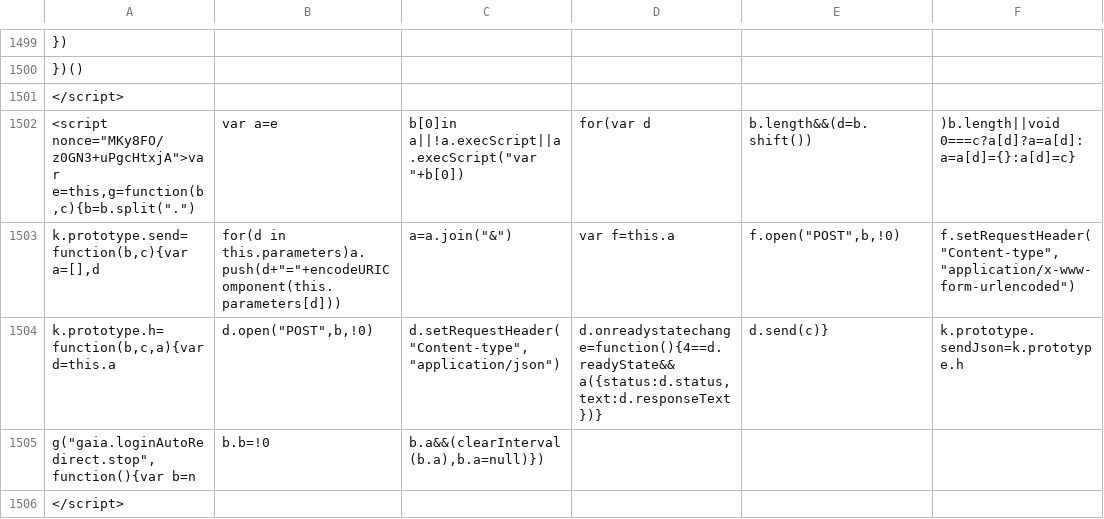
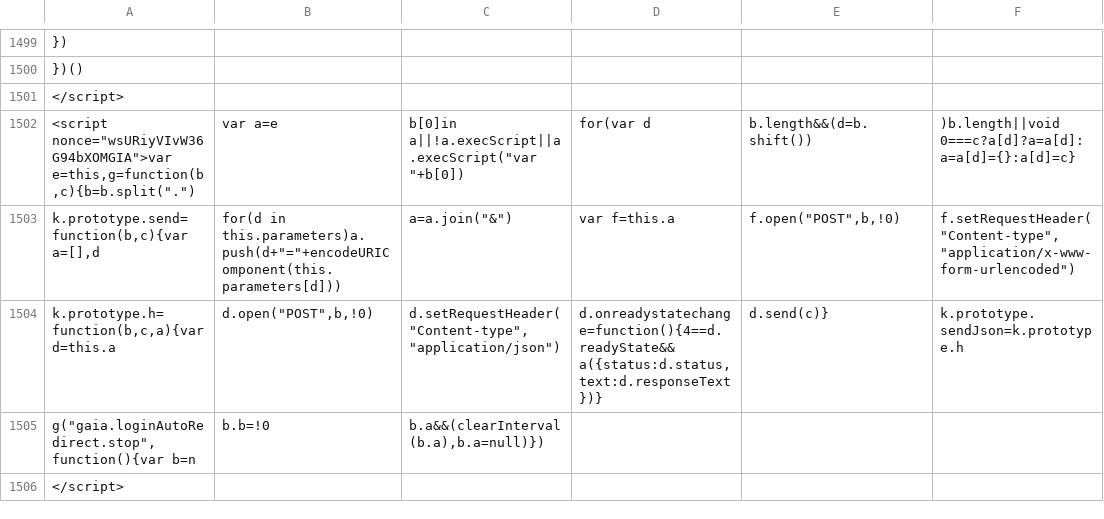
Before and after one commit to anjuspace/covid19, a CSV file: data/india-data/raw.csv, drawn as a sheet; only a part is shown, gaps mark what is left out; the diff covers the shown part only; the diff names each change by its address in the sheet, - before the commit and + after, or states it on an @@ line.

Commit message:
update data

```diff
--- a/data/india-data/raw.csv
+++ b/data/india-data/raw.csv
-A1502: <script nonce="MKy8FO/z0GN3+uPgcHtxjA">var e=this,g=function(b,c){b=b.split(".")
+A1502: <script nonce="wsURiyVIvW36G94bXOMGIA">var e=this,g=function(b,c){b=b.split(".")
```
Also changed, not shown: 11 edited cells elsewhere in this file, 4 other files.
